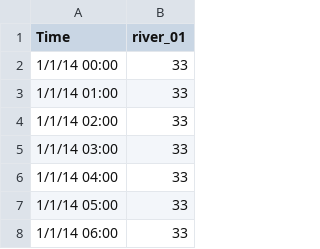
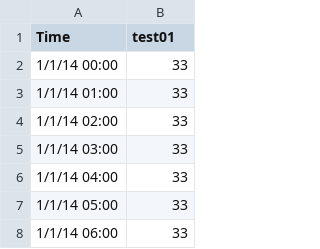
Before and after one commit to dlxiii/cart, a CSV file: examples_linear/inp/river_salt.csv, drawn as a sheet; only a part is shown.

```diff
--- a/examples_linear/inp/river_salt.csv
+++ b/examples_linear/inp/river_salt.csv
@@ -1,2 +1,2 @@
-Time,river_01
+Time,test01
 1/1/14 00:00,33
```
Also changed, not shown: examples_linear/inp/river_temp.csv, 17 other files.
